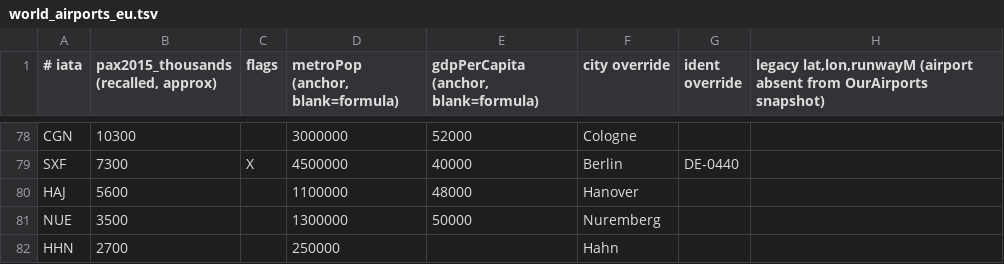
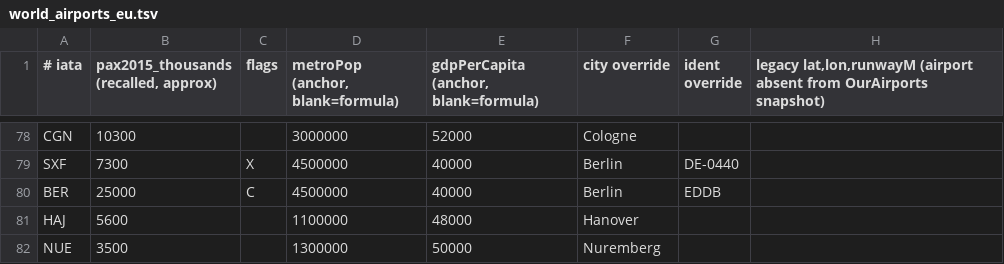
Before and after one commit to williams-mark/air-route-game, a TSV file: packages/data/scripts/world_airports_eu.tsv, drawn as a sheet; only a part is shown, gaps mark what is left out; the shorter side is filled out with more unchanged rows; the diff names each change by its address in the sheet, - before the commit and + after, or states it on an @@ line.

```diff
--- a/packages/data/scripts/world_airports_eu.tsv
+++ b/packages/data/scripts/world_airports_eu.tsv
+row 80: BER | 25000 | C | 4500000 | 40000 | Berlin | EDDB
```
Also changed, not shown: 6 other files.
